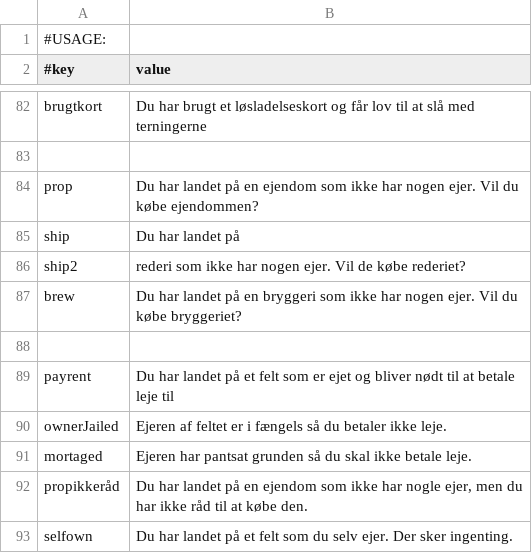
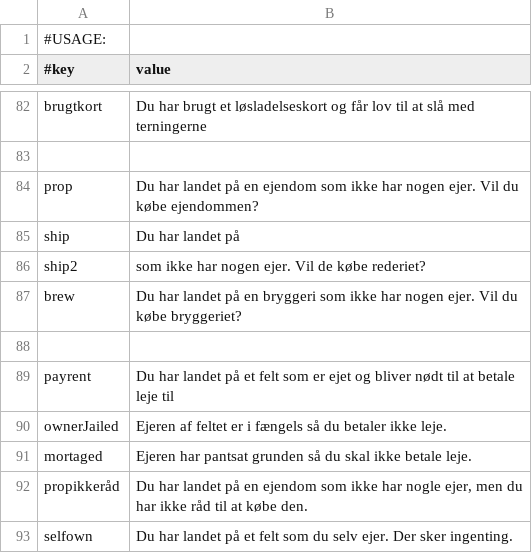
Before and after one commit to Magnusrk/G16.Matador, a CSV file: src/main/resources/LanguagePacks/da.csv, drawn as a sheet; only a part is shown, gaps mark what is left out.

```diff
--- a/src/main/resources/LanguagePacks/da.csv
+++ b/src/main/resources/LanguagePacks/da.csv
@@ -85,3 +85,3 @@ prop; Du har landet på en ejendom som ikke har nogen ejer. Vil du købe ejendom
 ship; Du har landet på
-ship2; rederi som ikke har nogen ejer. Vil de købe rederiet?
+ship2; som ikke har nogen ejer. Vil de købe rederiet?
 brew; Du har landet på en bryggeri som ikke har nogen ejer. Vil du købe bryggeriet?
```
Also changed, not shown: src/main/resources/LanguagePacks/en.csv, 1 other file.
